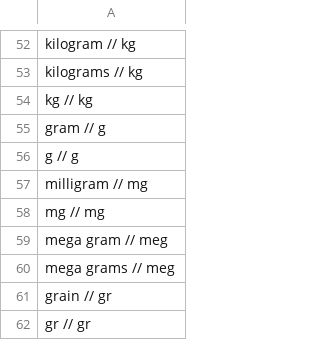
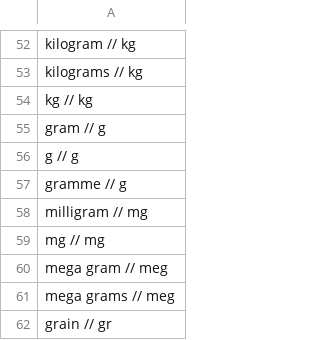
Before and after one commit to clulab/processors, a TSV file: main/src/main/resources/org/clulab/numeric/MEASUREMENT-UNIT.tsv, drawn as a sheet; only a part is shown, gaps mark what is left out; the shorter side is filled out with more unchanged rows; the diff names each change by its address in the sheet, - before the commit and + after, or states it on an @@ line.

Commit message:
adding gramme as g in measurements.tsv

```diff
--- a/main/src/main/resources/org/clulab/numeric/MEASUREMENT-UNIT.tsv
+++ b/main/src/main/resources/org/clulab/numeric/MEASUREMENT-UNIT.tsv
+row 57: gramme // g
```
